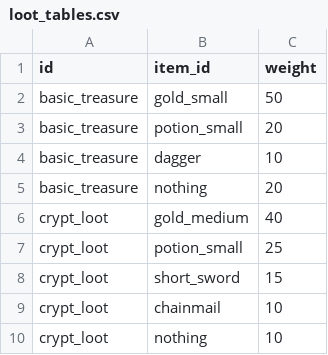
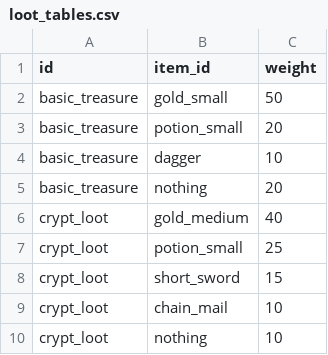
Before and after one commit to hiernan/juego-rpg, a CSV file: data/loot_tables.csv, drawn as a sheet.

```diff
--- a/data/loot_tables.csv
+++ b/data/loot_tables.csv
@@ -8,3 +8,3 @@ crypt_loot,potion_small,25
 crypt_loot,short_sword,15
-crypt_loot,chainmail,10
+crypt_loot,chain_mail,10
 crypt_loot,nothing,10
```
Also changed, not shown: 3 other files.
